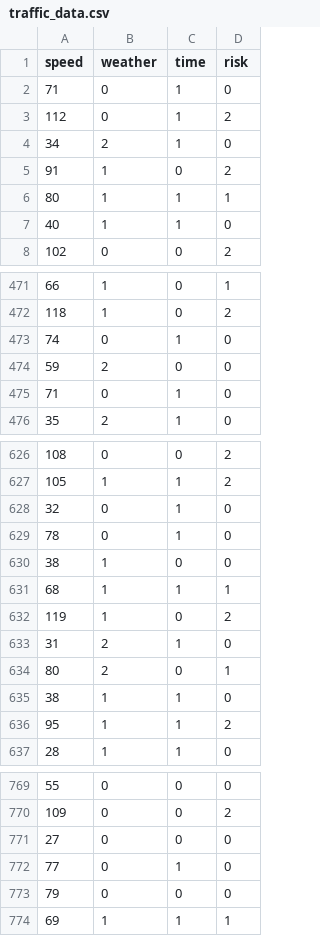
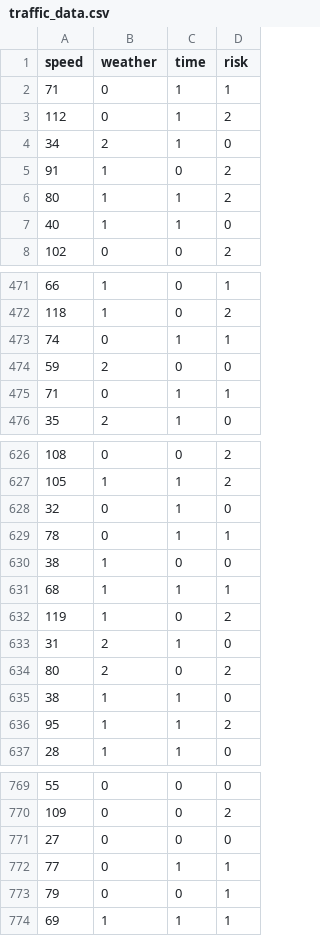
Before and after one commit to Gopinath-s15/Traffic, a CSV file: traffic_data.csv, drawn as a sheet; only a part is shown, gaps mark what is left out; the diff covers the shown part only.

```diff
--- a/traffic_data.csv
+++ b/traffic_data.csv
@@ -1,3 +1,3 @@
 speed,weather,time,risk
-71,0,1,0
+71,0,1,1
 112,0,1,2
@@ -5,3 +5,3 @@ speed,weather,time,risk
 91,1,0,2
-80,1,1,1
+80,1,1,2
 40,1,1,0
@@ -472,5 +472,5 @@ speed,weather,time,risk
 118,1,0,2
-74,0,1,0
+74,0,1,1
 59,2,0,0
-71,0,1,0
+71,0,1,1
 35,2,1,0
@@ -628,3 +628,3 @@ speed,weather,time,risk
 32,0,1,0
-78,0,1,0
+78,0,1,1
 38,1,0,0
@@ -633,3 +633,3 @@ speed,weather,time,risk
 31,2,1,0
-80,2,0,1
+80,2,0,2
 38,1,1,0
@@ -771,4 +771,4 @@ speed,weather,time,risk
 27,0,0,0
-77,0,1,0
-79,0,0,0
+77,0,1,1
+79,0,0,1
 69,1,1,1
```
Also changed, not shown: 38 edited cells elsewhere in this file, 2 other files.
